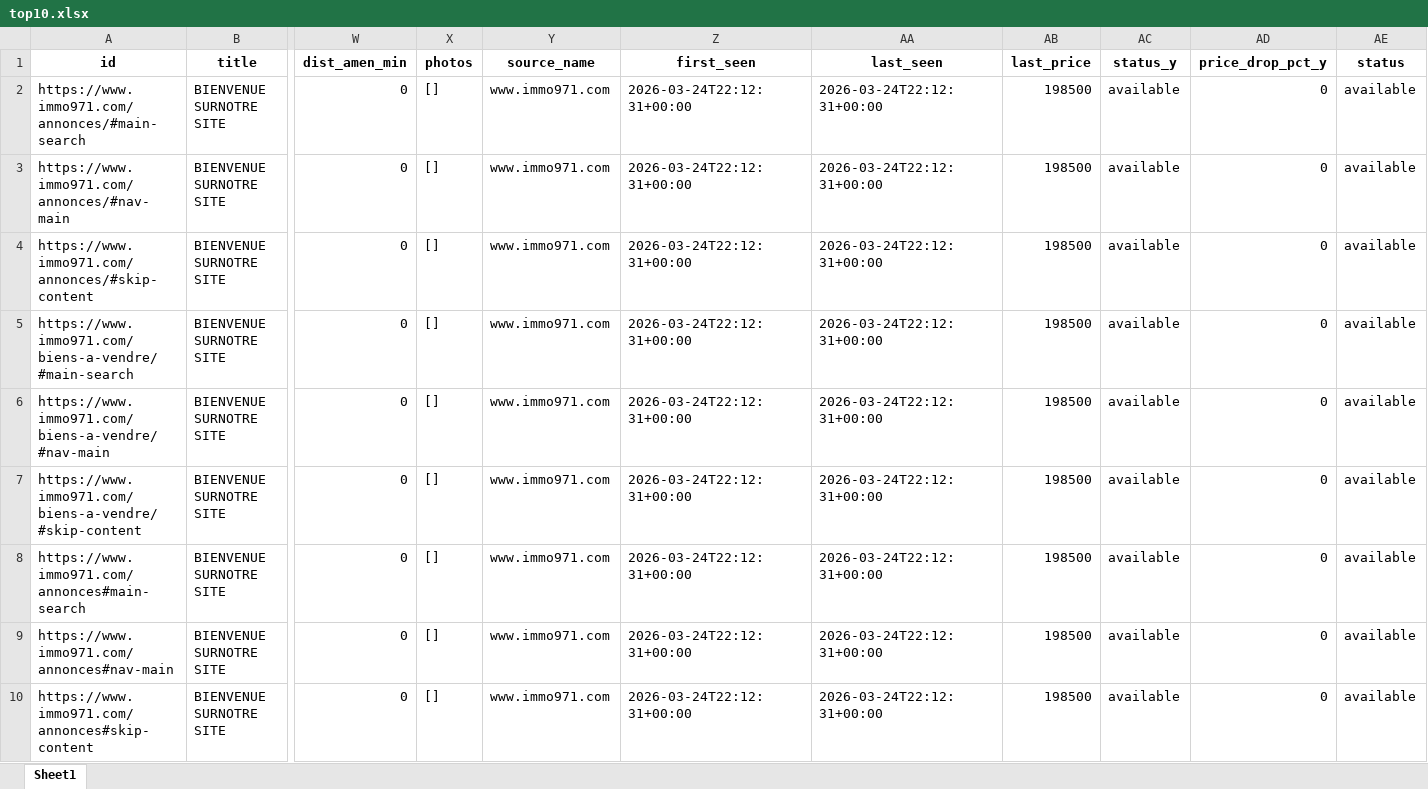
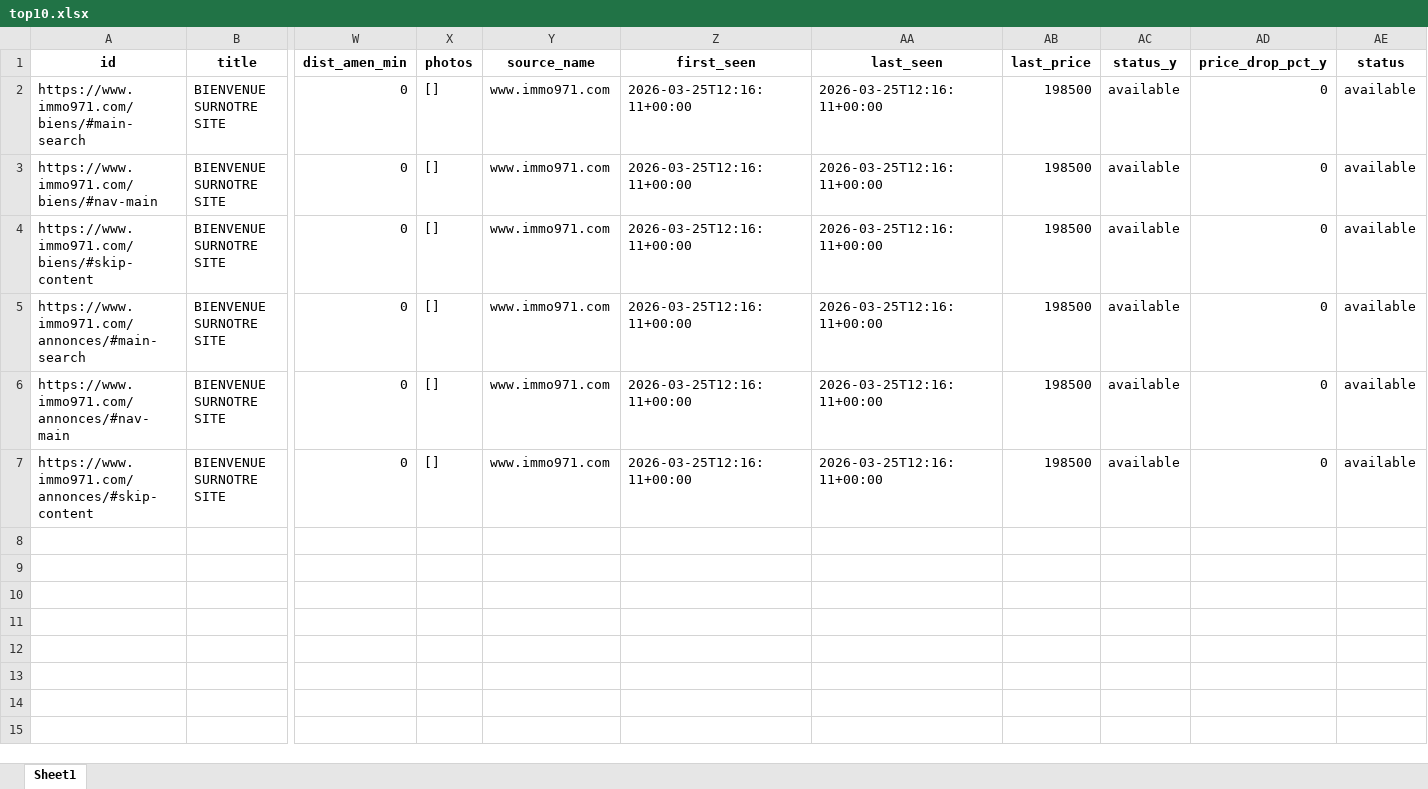
Before and after one commit to Zia971/immo-opportunit-s, an Excel workbook: output/top10.xlsx, sheet Sheet1, drawn as a sheet; only a part is shown, gaps mark what is left out; values as stored, in another font and other column widths than the file's, no borders; removed rows and columns are numbered as before the commit, all else as after; rows hold the shown columns only; the diff names each change by its address in the sheet, - before the commit and + after, or states it on an @@ line.

Commit message:
update outputs

```diff
--- a/output/top10.xlsx (sheet Sheet1)
+++ b/output/top10.xlsx (sheet Sheet1)
+row 2: https://www.immo971.com/biens/#main-search | BIENVENUE SURNOTRE SITE | 0 | [] | www.immo971.com | 2026-03-25T12:16:11+00:00 | 2026-03-25T12:16:11+00:00 | 198500 | available | 0 | available
+row 3: https://www.immo971.com/biens/#nav-main | BIENVENUE SURNOTRE SITE | 0 | [] | www.immo971.com | 2026-03-25T12:16:11+00:00 | 2026-03-25T12:16:11+00:00 | 198500 | available | 0 | available
+row 4: https://www.immo971.com/biens/#skip-content | BIENVENUE SURNOTRE SITE | 0 | [] | www.immo971.com | 2026-03-25T12:16:11+00:00 | 2026-03-25T12:16:11+00:00 | 198500 | available | 0 | available
-Z5:Z7 (first_seen): 2026-03-24T22:12:31+00:00
+Z5:Z7 (first_seen): 2026-03-25T12:16:11+00:00
-AA5:AA7 (last_seen): 2026-03-24T22:12:31+00:00
+AA5:AA7 (last_seen): 2026-03-25T12:16:11+00:00
-row 5: https://www.immo971.com/biens-a-vendre/#main-search | BIENVENUE SURNOTRE SITE | 0 | [] | www.immo971.com | 2026-03-24T22:12:31+00:00 | 2026-03-24T22:12:31+00:00 | 198500 | available | 0 | available
-row 6: https://www.immo971.com/biens-a-vendre/#nav-main | BIENVENUE SURNOTRE SITE | 0 | [] | www.immo971.com | 2026-03-24T22:12:31+00:00 | 2026-03-24T22:12:31+00:00 | 198500 | available | 0 | available
-row 7: https://www.immo971.com/biens-a-vendre/#skip-content | BIENVENUE SURNOTRE SITE | 0 | [] | www.immo971.com | 2026-03-24T22:12:31+00:00 | 2026-03-24T22:12:31+00:00 | 198500 | available | 0 | available
-row 8: https://www.immo971.com/annonces#main-search | BIENVENUE SURNOTRE SITE | 0 | [] | www.immo971.com | 2026-03-24T22:12:31+00:00 | 2026-03-24T22:12:31+00:00 | 198500 | available | 0 | available
-row 9: https://www.immo971.com/annonces#nav-main | BIENVENUE SURNOTRE SITE | 0 | [] | www.immo971.com | 2026-03-24T22:12:31+00:00 | 2026-03-24T22:12:31+00:00 | 198500 | available | 0 | available
-row 10: https://www.immo971.com/annonces#skip-content | BIENVENUE SURNOTRE SITE | 0 | [] | www.immo971.com | 2026-03-24T22:12:31+00:00 | 2026-03-24T22:12:31+00:00 | 198500 | available | 0 | available
```
